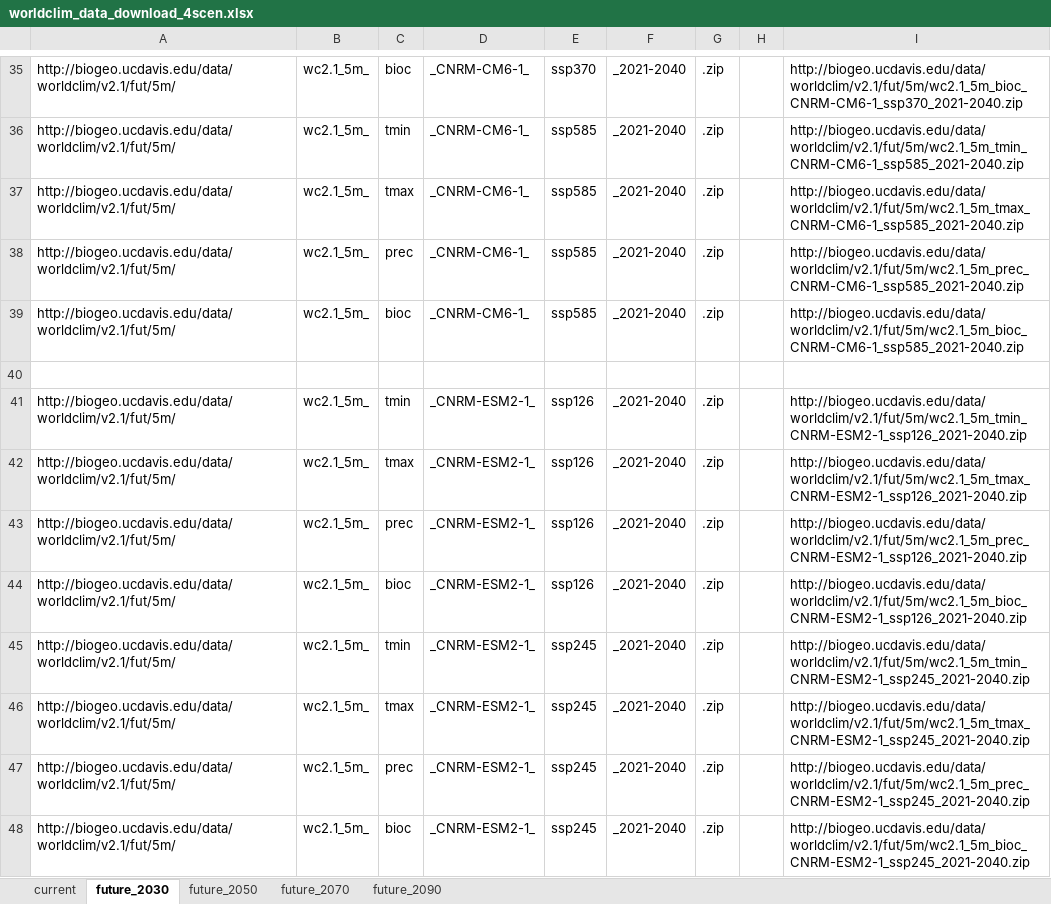
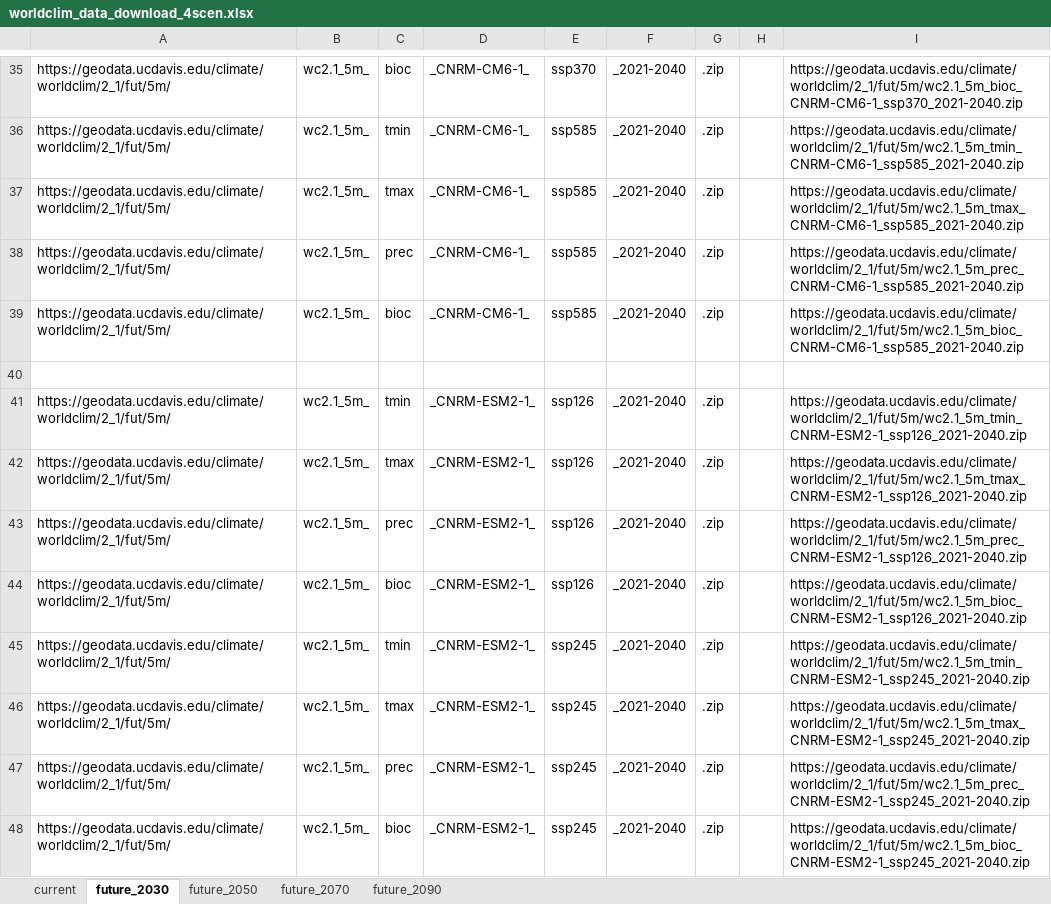
Before and after one commit to topersist/crop-diversity, an Excel workbook: input/worldclim_data_download_4scen.xlsx, sheet future_2030, drawn as a sheet; only a part is shown, gaps mark what is left out; values as stored, in another font and other column widths than the file's, no borders; the diff covers the shown part only; the diff names each change by its address in the sheet, - before the commit and + after, or states it on an @@ line.

Commit message:
Updated worldclim_data_download_4scen.xlsx to point to working download links
Updated links in input excel sheet to https://geodata.ucdavis.edu/climate/worldclim/2_1/base/ and https://geodata.ucdavis.edu/climate/worldclim/2_1/fut/5m/ as appropriate. Fixed concatenation on sheet 'future_2030' as well.

```diff
--- a/input/worldclim_data_download_4scen.xlsx (sheet future_2030)
+++ b/input/worldclim_data_download_4scen.xlsx (sheet future_2030)
-A35:A39: http://biogeo.ucdavis.edu/data/worldclim/v2.1/fut/5m/
+A35:A39: https://geodata.ucdavis.edu/climate/worldclim/2_1/fut/5m/
-I35: http://biogeo.ucdavis.edu/data/worldclim/v2.1/fut/5m/wc2.1_5m_bioc_CNRM-CM6-1_ssp370_2021-2040.zip
+I35: https://geodata.ucdavis.edu/climate/worldclim/2_1/fut/5m/wc2.1_5m_bioc_CNRM-CM6-1_ssp370_2021-2040.zip
-I36: http://biogeo.ucdavis.edu/data/worldclim/v2.1/fut/5m/wc2.1_5m_tmin_CNRM-CM6-1_ssp585_2021-2040.zip
+I36: https://geodata.ucdavis.edu/climate/worldclim/2_1/fut/5m/wc2.1_5m_tmin_CNRM-CM6-1_ssp585_2021-2040.zip
-I37: http://biogeo.ucdavis.edu/data/worldclim/v2.1/fut/5m/wc2.1_5m_tmax_CNRM-CM6-1_ssp585_2021-2040.zip
+I37: https://geodata.ucdavis.edu/climate/worldclim/2_1/fut/5m/wc2.1_5m_tmax_CNRM-CM6-1_ssp585_2021-2040.zip
-I38: http://biogeo.ucdavis.edu/data/worldclim/v2.1/fut/5m/wc2.1_5m_prec_CNRM-CM6-1_ssp585_2021-2040.zip
+I38: https://geodata.ucdavis.edu/climate/worldclim/2_1/fut/5m/wc2.1_5m_prec_CNRM-CM6-1_ssp585_2021-2040.zip
-I39: http://biogeo.ucdavis.edu/data/worldclim/v2.1/fut/5m/wc2.1_5m_bioc_CNRM-CM6-1_ssp585_2021-2040.zip
+I39: https://geodata.ucdavis.edu/climate/worldclim/2_1/fut/5m/wc2.1_5m_bioc_CNRM-CM6-1_ssp585_2021-2040.zip
-A41:A48: http://biogeo.ucdavis.edu/data/worldclim/v2.1/fut/5m/
+A41:A48: https://geodata.ucdavis.edu/climate/worldclim/2_1/fut/5m/
-I41: http://biogeo.ucdavis.edu/data/worldclim/v2.1/fut/5m/wc2.1_5m_tmin_CNRM-ESM2-1_ssp126_2021-2040.zip
+I41: https://geodata.ucdavis.edu/climate/worldclim/2_1/fut/5m/wc2.1_5m_tmin_CNRM-ESM2-1_ssp126_2021-2040.zip
-I42: http://biogeo.ucdavis.edu/data/worldclim/v2.1/fut/5m/wc2.1_5m_tmax_CNRM-ESM2-1_ssp126_2021-2040.zip
+I42: https://geodata.ucdavis.edu/climate/worldclim/2_1/fut/5m/wc2.1_5m_tmax_CNRM-ESM2-1_ssp126_2021-2040.zip
-I43: http://biogeo.ucdavis.edu/data/worldclim/v2.1/fut/5m/wc2.1_5m_prec_CNRM-ESM2-1_ssp126_2021-2040.zip
+I43: https://geodata.ucdavis.edu/climate/worldclim/2_1/fut/5m/wc2.1_5m_prec_CNRM-ESM2-1_ssp126_2021-2040.zip
-I44: http://biogeo.ucdavis.edu/data/worldclim/v2.1/fut/5m/wc2.1_5m_bioc_CNRM-ESM2-1_ssp126_2021-2040.zip
+I44: https://geodata.ucdavis.edu/climate/worldclim/2_1/fut/5m/wc2.1_5m_bioc_CNRM-ESM2-1_ssp126_2021-2040.zip
-I45: http://biogeo.ucdavis.edu/data/worldclim/v2.1/fut/5m/wc2.1_5m_tmin_CNRM-ESM2-1_ssp245_2021-2040.zip
+I45: https://geodata.ucdavis.edu/climate/worldclim/2_1/fut/5m/wc2.1_5m_tmin_CNRM-ESM2-1_ssp245_2021-2040.zip
-I46: http://biogeo.ucdavis.edu/data/worldclim/v2.1/fut/5m/wc2.1_5m_tmax_CNRM-ESM2-1_ssp245_2021-2040.zip
+I46: https://geodata.ucdavis.edu/climate/worldclim/2_1/fut/5m/wc2.1_5m_tmax_CNRM-ESM2-1_ssp245_2021-2040.zip
-I47: http://biogeo.ucdavis.edu/data/worldclim/v2.1/fut/5m/wc2.1_5m_prec_CNRM-ESM2-1_ssp245_2021-2040.zip
+I47: https://geodata.ucdavis.edu/climate/worldclim/2_1/fut/5m/wc2.1_5m_prec_CNRM-ESM2-1_ssp245_2021-2040.zip
-I48: http://biogeo.ucdavis.edu/data/worldclim/v2.1/fut/5m/wc2.1_5m_bioc_CNRM-ESM2-1_ssp245_2021-2040.zip
+I48: https://geodata.ucdavis.edu/climate/worldclim/2_1/fut/5m/wc2.1_5m_bioc_CNRM-ESM2-1_ssp245_2021-2040.zip
```
Also changed, not shown: 230 edited cells elsewhere in this sheet, sheet future_2070, sheet future_2090, sheet future_2050, sheet current.
